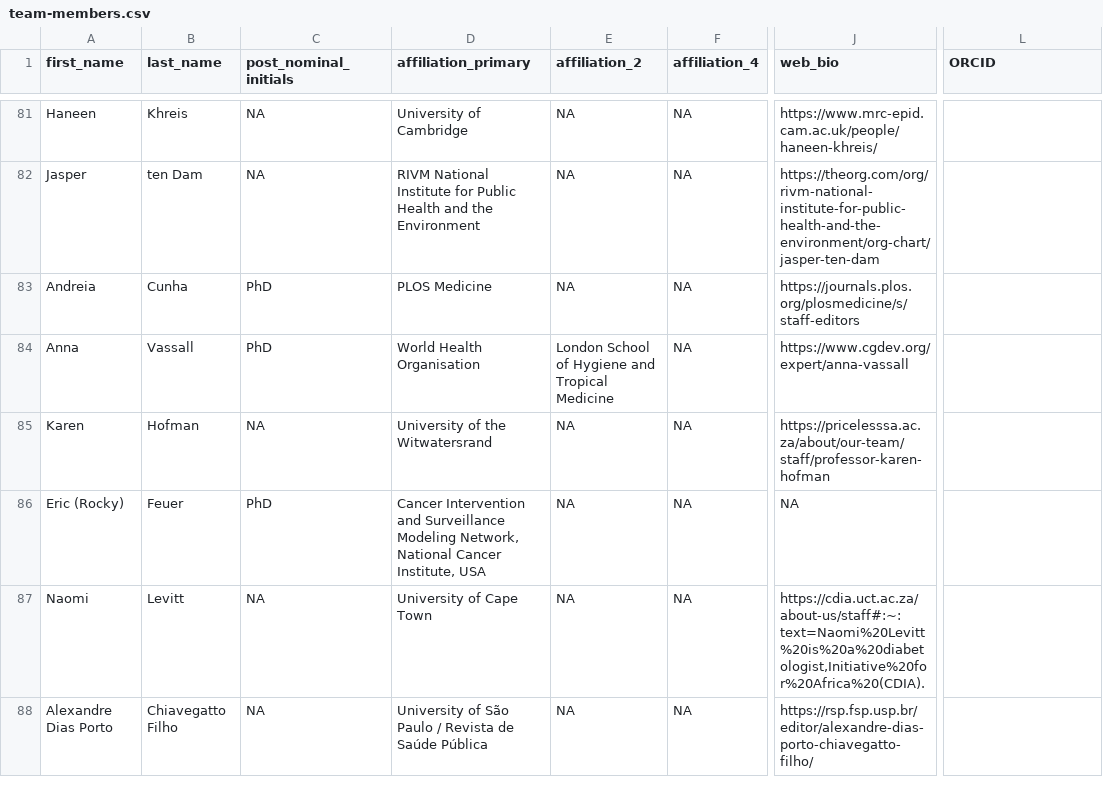
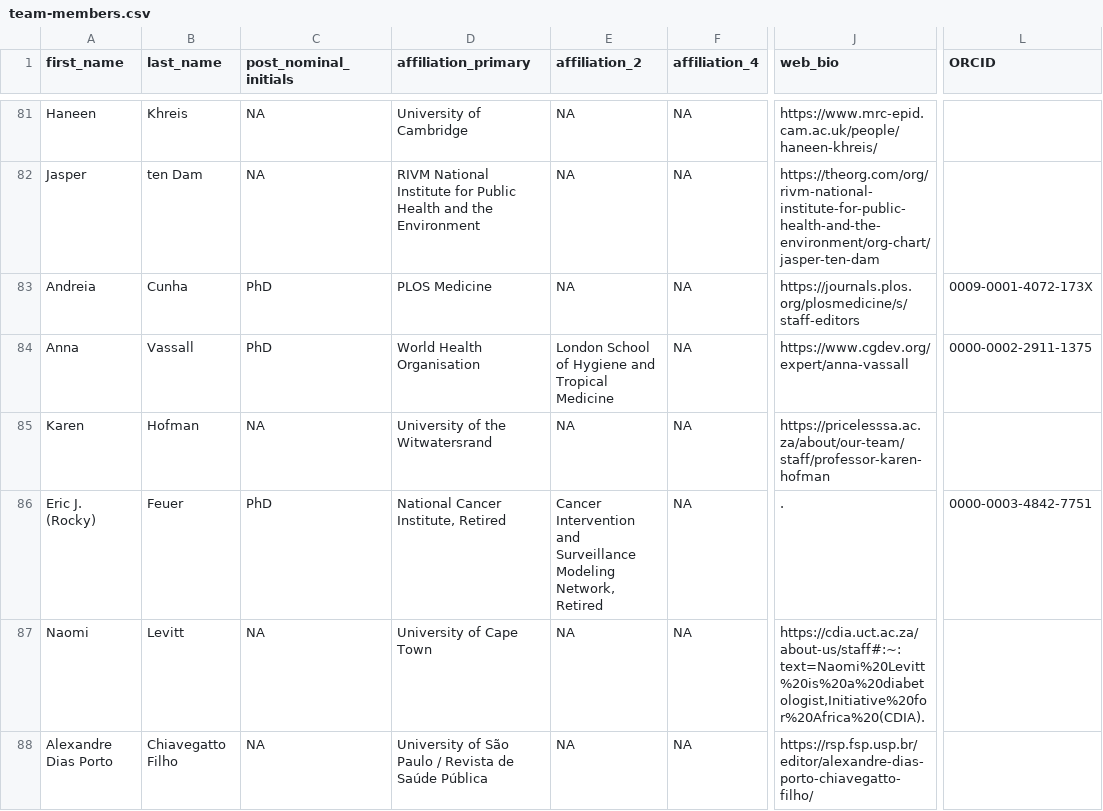
Before and after one commit to Big-Life-Lab/popcorn-web, a CSV file: data/team-members.csv, drawn as a sheet; only a part is shown, gaps mark what is left out; the diff covers the shown part only; the diff names each change by its address in the sheet, - before the commit and + after, or states it on an @@ line.

Commit message:
Go live: clean URLs, team page in navbar, ORCID, native-Sheet sync
Built on top of main (keeps its process.qmd/SCSS refactor and rendering fixes).

- Rename pages to clean URLs (index, about, scope, process, team,
  get-involved); remove stale orphan about.qmd; update navbar + cross links
- Add Team to the navbar (go-live); keep Get Involved rendered but not yet
  surfaced in the navbar (its about.qmd links still resolve)
- Point sync at the new native Google Sheet and extract ORCID from pub_list
  (no dedicated ORCID column upstream); 25 members get ORCID links
- Render Web bio only for real URLs (skip n/a/.)
- Fix validate-csv.yml to the real first_name-based schema
- Refresh google-sheets-setup.md for the native Sheet + googlesheets4 path
- Remove unused fontawesome/downloadthis extensions, stray viewer.min.js,
  legacy ExensaGrotesk fonts, and placeholder avatars
- Resync data/team-members.csv from the native Sheet (92 rows, 25 ORCID)

```diff
--- a/data/team-members.csv
+++ b/data/team-members.csv
-L83 (ORCID): (empty)
+L83 (ORCID): 0009-0001-4072-173X
-L84 (ORCID): (empty)
+L84 (ORCID): 0000-0002-2911-1375
-A86 (first_name): Eric (Rocky)
+A86 (first_name): Eric J. (Rocky)
-D86 (affiliation_primary): Cancer Intervention and Surveillance Modeling Network, National Cancer Institute, USA
+D86 (affiliation_primary): National Cancer Institute, Retired
-E86 (affiliation_2): NA
+E86 (affiliation_2): Cancer Intervention and Surveillance Modeling Network, Retired
-J86 (web_bio): NA
+J86 (web_bio): .
-L86 (ORCID): (empty)
+L86 (ORCID): 0000-0003-4842-7751
```
Also changed, not shown: 4 added rows and 24 edited cells elsewhere in this file, 42 other files.
